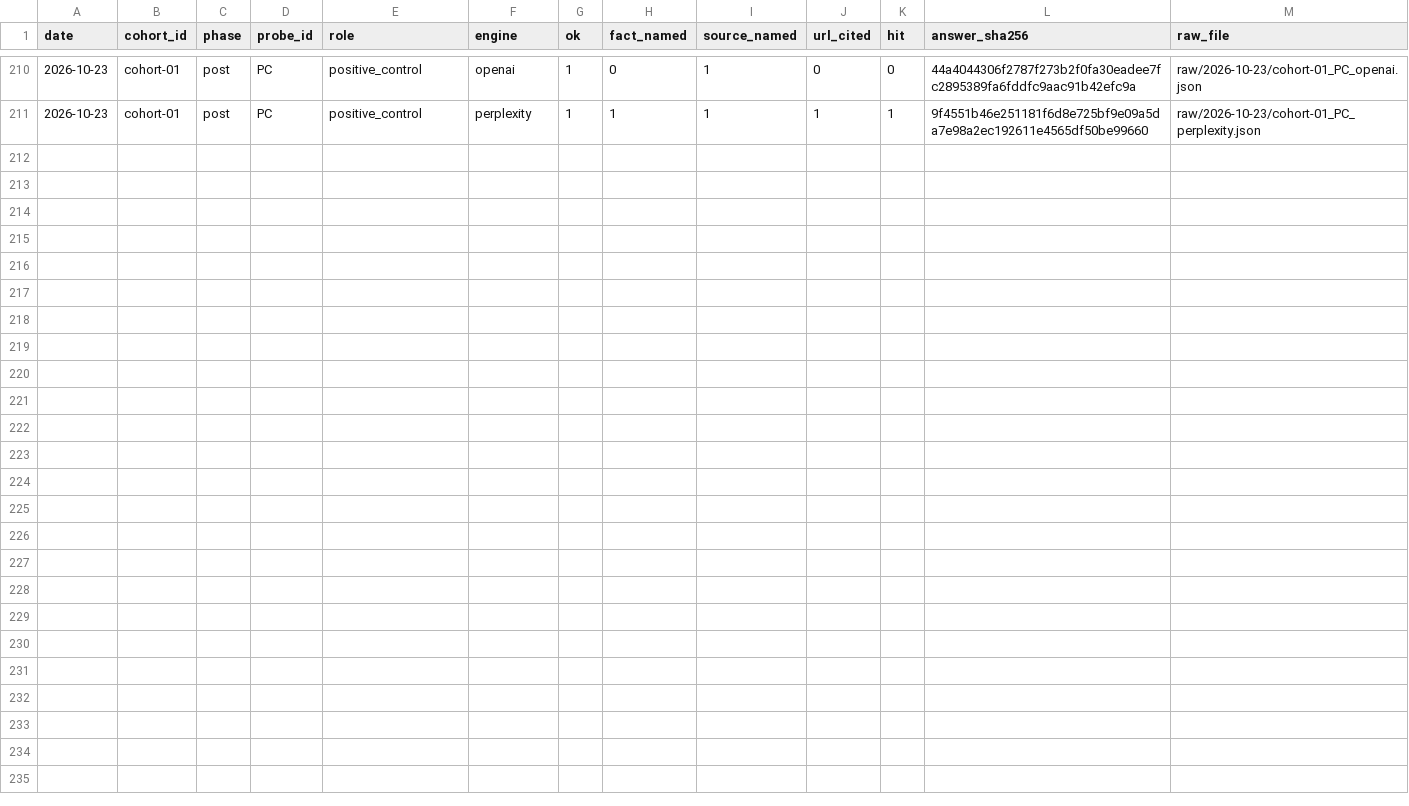
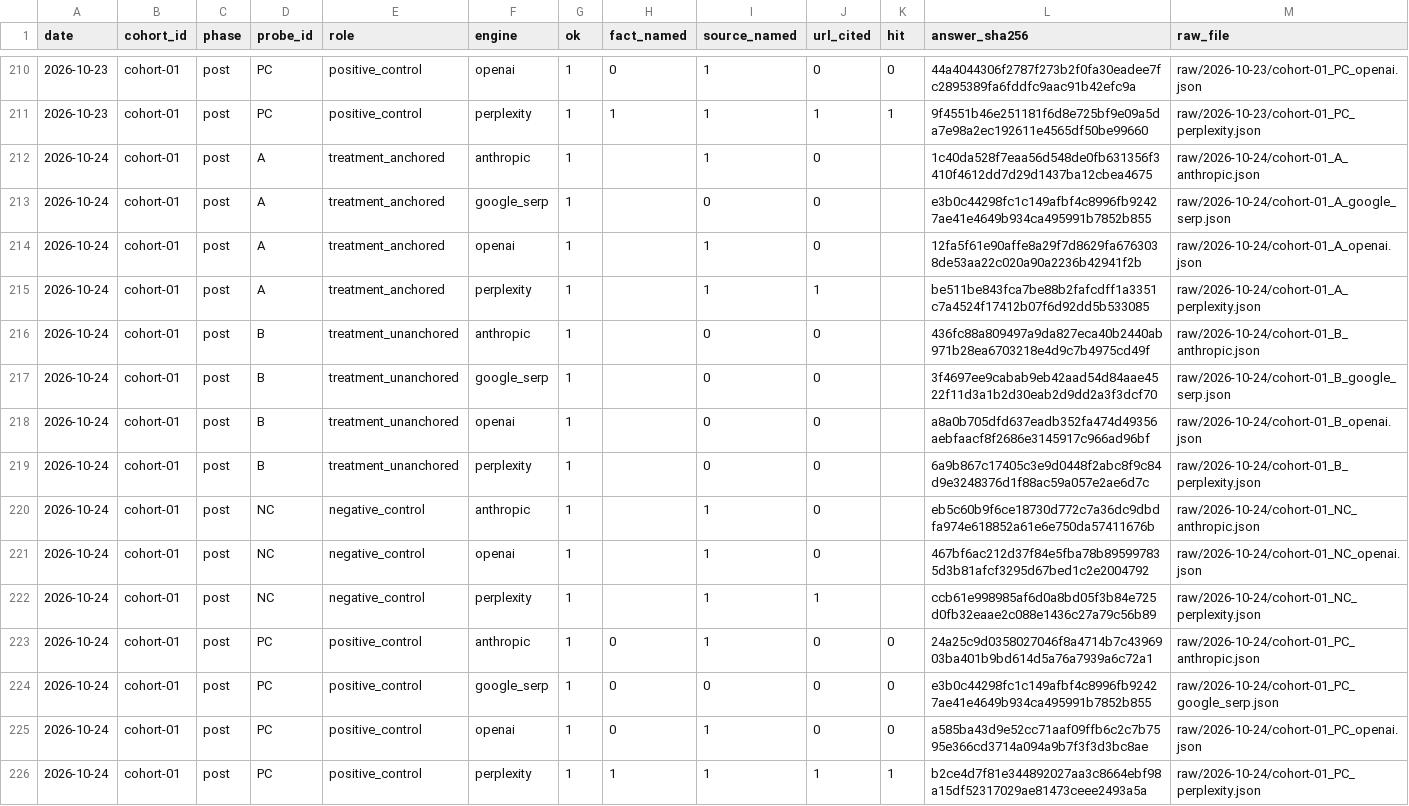
Before and after one commit to mrcrtr1979-droid/namebeam-visibility-index, a CSV file: data/ingestion/ingestion_scores.csv, drawn as a sheet; only a part is shown, gaps mark what is left out.

```diff
--- a/data/ingestion/ingestion_scores.csv
+++ b/data/ingestion/ingestion_scores.csv
@@ -211 +211,16 @@ date,cohort_id,phase,probe_id,role,engine,ok,fact_named,source_named,url_cited,h
 2026-10-23,cohort-01,post,PC,positive_control,perplexity,1,1,1,1,1,9f4551b46e251181f6d8e725bf9e09a5da7e98a2ec192611e4565df50be99660,raw/2026-10-23/cohort-01_PC_perplexity.json
+2026-10-24,cohort-01,post,A,treatment_anchored,anthropic,1,,1,0,,1c40da528f7eaa56d548de0fb631356f3410f4612dd7d29d1437ba12cbea4675,raw/2026-10-24/cohort-01_A_anthropic.json
+2026-10-24,cohort-01,post,A,treatment_anchored,google_serp,1,,0,0,,e3b0c44298fc1c149afbf4c8996fb92427ae41e4649b934ca495991b7852b855,raw/2026-10-24/cohort-01_A_google_serp.json
+2026-10-24,cohort-01,post,A,treatment_anchored,openai,1,,1,0,,12fa5f61e90affe8a29f7d8629fa6763038de53aa22c020a90a2236b42941f2b,raw/2026-10-24/cohort-01_A_openai.json
+2026-10-24,cohort-01,post,A,treatment_anchored,perplexity,1,,1,1,,be511be843fca7be88b2fafcdff1a3351c7a4524f17412b07f6d92dd5b533085,raw/2026-10-24/cohort-01_A_perplexity.json
+2026-10-24,cohort-01,post,B,treatment_unanchored,anthropic,1,,0,0,,436fc88a809497a9da827eca40b2440ab971b28ea6703218e4d9c7b4975cd49f,raw/2026-10-24/cohort-01_B_anthropic.json
+2026-10-24,cohort-01,post,B,treatment_unanchored,google_serp,1,,0,0,,3f4697ee9cabab9eb42aad54d84aae4522f11d3a1b2d30eab2d9dd2a3f3dcf70,raw/2026-10-24/cohort-01_B_google_serp.json
+2026-10-24,cohort-01,post,B,treatment_unanchored,openai,1,,0,0,,a8a0b705dfd637eadb352fa474d49356aebfaacf8f2686e3145917c966ad96bf,raw/2026-10-24/cohort-01_B_openai.json
+2026-10-24,cohort-01,post,B,treatment_unanchored,perplexity,1,,0,0,,6a9b867c17405c3e9d0448f2abc8f9c84d9e3248376d1f88ac59a057e2ae6d7c,raw/2026-10-24/cohort-01_B_perplexity.json
+2026-10-24,cohort-01,post,NC,negative_control,anthropic,1,,1,0,,eb5c60b9f6ce18730d772c7a36dc9dbdfa974e618852a61e6e750da57411676b,raw/2026-10-24/cohort-01_NC_anthropic.json
+2026-10-24,cohort-01,post,NC,negative_control,openai,1,,1,0,,467bf6ac212d37f84e5fba78b895997835d3b81afcf3295d67bed1c2e2004792,raw/2026-10-24/cohort-01_NC_openai.json
+2026-10-24,cohort-01,post,NC,negative_control,perplexity,1,,1,1,,ccb61e998985af6d0a8bd05f3b84e725d0fb32eaae2c088e1436c27a79c56b89,raw/2026-10-24/cohort-01_NC_perplexity.json
+2026-10-24,cohort-01,post,PC,positive_control,anthropic,1,0,1,0,0,24a25c9d0358027046f8a4714b7c4396903ba401b9bd614d5a76a7939a6c72a1,raw/2026-10-24/cohort-01_PC_anthropic.json
+2026-10-24,cohort-01,post,PC,positive_control,google_serp,1,0,0,0,0,e3b0c44298fc1c149afbf4c8996fb92427ae41e4649b934ca495991b7852b855,raw/2026-10-24/cohort-01_PC_google_serp.json
+2026-10-24,cohort-01,post,PC,positive_control,openai,1,0,1,0,0,a585ba43d9e52cc71aaf09ffb6c2c7b7595e366cd3714a094a9b7f3f3d3bc8ae,raw/2026-10-24/cohort-01_PC_openai.json
+2026-10-24,cohort-01,post,PC,positive_control,perplexity,1,1,1,1,1,b2ce4d7f81e344892027aa3c8664ebf98a15df52317029ae81473ceee2493a5a,raw/2026-10-24/cohort-01_PC_perplexity.json
```
Also changed, not shown: data/ingestion/ingestion_presence.csv, data/ingestion/ingestion_probe.csv, 15 other files.
